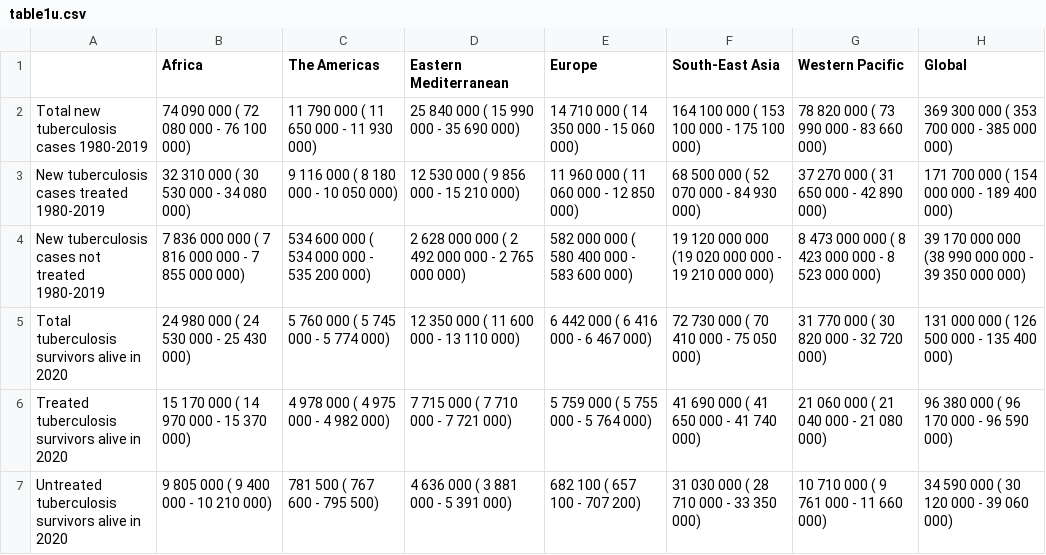
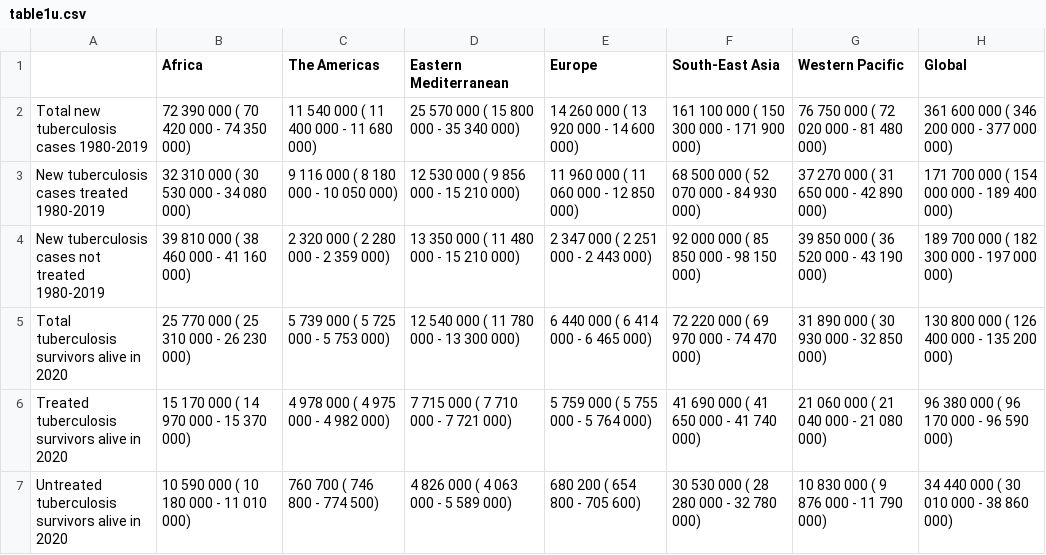
Before and after one commit to petedodd/post, a CSV file: figs/table1u.csv, drawn as a sheet; only a part is shown; the diff covers the shown part only.

```diff
--- a/figs/table1u.csv
+++ b/figs/table1u.csv
@@ -1,2 +1,2 @@
 "","Africa","The Americas","Eastern Mediterranean","Europe","South-East Asia","Western Pacific","Global"
-"Total new tuberculosis cases 1980-2019","    74 090 000  (    72 080 000 -     76 100 000)","    11 790 000  (    11 650 000 -     11 930 000)","    25 840 000  (    15 990 000 -     35 690 000)","    14 710 000  (    14 350 000 -     15 060 000)","   164 100 000  (   153 100 000 -    175 100 000)","    78 820 000  (    73 990 000 -     83 660 000)","   369 300 000  (   353 700 000 -    385 000 000)"
+"Total new tuberculosis cases 1980-2019","   72 390 000  (   70 420 000 -    74 350 000)","   11 540 000  (   11 400 000 -    11 680 000)","   25 570 000  (   15 800 000 -    35 340 000)","   14 260 000  (   13 920 000 -    14 600 000)","  161 100 000  (  150 300 000 -   171 900 000)","   76 750 000  (   72 020 000 -    81 480 000)","  361 600 000  (  346 200 000 -   377 000 000)"
@@ -4,2 +4,2 @@
-"New tuberculosis cases not treated 1980-2019"," 7 836 000 000  ( 7 816 000 000 -  7 855 000 000)","   534 600 000  (   534 000 000 -    535 200 000)"," 2 628 000 000  ( 2 492 000 000 -  2 765 000 000)","   582 000 000  (   580 400 000 -    583 600 000)","19 120 000 000  (19 020 000 000 - 19 210 000 000)"," 8 473 000 000  ( 8 423 000 000 -  8 523 000 000)","39 170 000 000  (38 990 000 000 - 39 350 000 000)"
-"Total tuberculosis survivors alive in 2020","    24 980 000  (    24 530 000 -     25 430 000)","     5 760 000  (     5 745 000 -      5 774 000)","    12 350 000  (    11 600 000 -     13 110 000)","     6 442 000  (     6 416 000 -      6 467 000)","    72 730 000  (    70 410 000 -     75 050 000)","    31 770 000  (    30 820 000 -     32 720 000)","   131 000 000  (   126 500 000 -    135 400 000)"
+"New tuberculosis cases not treated 1980-2019","   39 810 000  (   38 460 000 -    41 160 000)","    2 320 000  (    2 280 000 -     2 359 000)","   13 350 000  (   11 480 000 -    15 210 000)","    2 347 000  (    2 251 000 -     2 443 000)","   92 000 000  (   85 850 000 -    98 150 000)","   39 850 000  (   36 520 000 -    43 190 000)","  189 700 000  (  182 300 000 -   197 000 000)"
+"Total tuberculosis survivors alive in 2020","   25 770 000  (   25 310 000 -    26 230 000)","    5 739 000  (    5 725 000 -     5 753 000)","   12 540 000  (   11 780 000 -    13 300 000)","    6 440 000  (    6 414 000 -     6 465 000)","   72 220 000  (   69 970 000 -    74 470 000)","   31 890 000  (   30 930 000 -    32 850 000)","  130 800 000  (  126 400 000 -   135 200 000)"
@@ -7 +7 @@
-"Untreated tuberculosis survivors alive in 2020","     9 805 000  (     9 400 000 -     10 210 000)","       781 500  (       767 600 -        795 500)","     4 636 000  (     3 881 000 -      5 391 000)","       682 100  (       657 100 -        707 200)","    31 030 000  (    28 710 000 -     33 350 000)","    10 710 000  (     9 761 000 -     11 660 000)","    34 590 000  (    30 120 000 -     39 060 000)"
+"Untreated tuberculosis survivors alive in 2020","   10 590 000  (   10 180 000 -    11 010 000)","      760 700  (      746 800 -       774 500)","    4 826 000  (    4 063 000 -     5 589 000)","      680 200  (      654 800 -       705 600)","   30 530 000  (   28 280 000 -    32 780 000)","   10 830 000  (    9 876 000 -    11 790 000)","   34 440 000  (   30 010 000 -    38 860 000)"
```
Also changed, not shown: 15 edited cells elsewhere in this file, figs/table1.csv, 9 other files.
